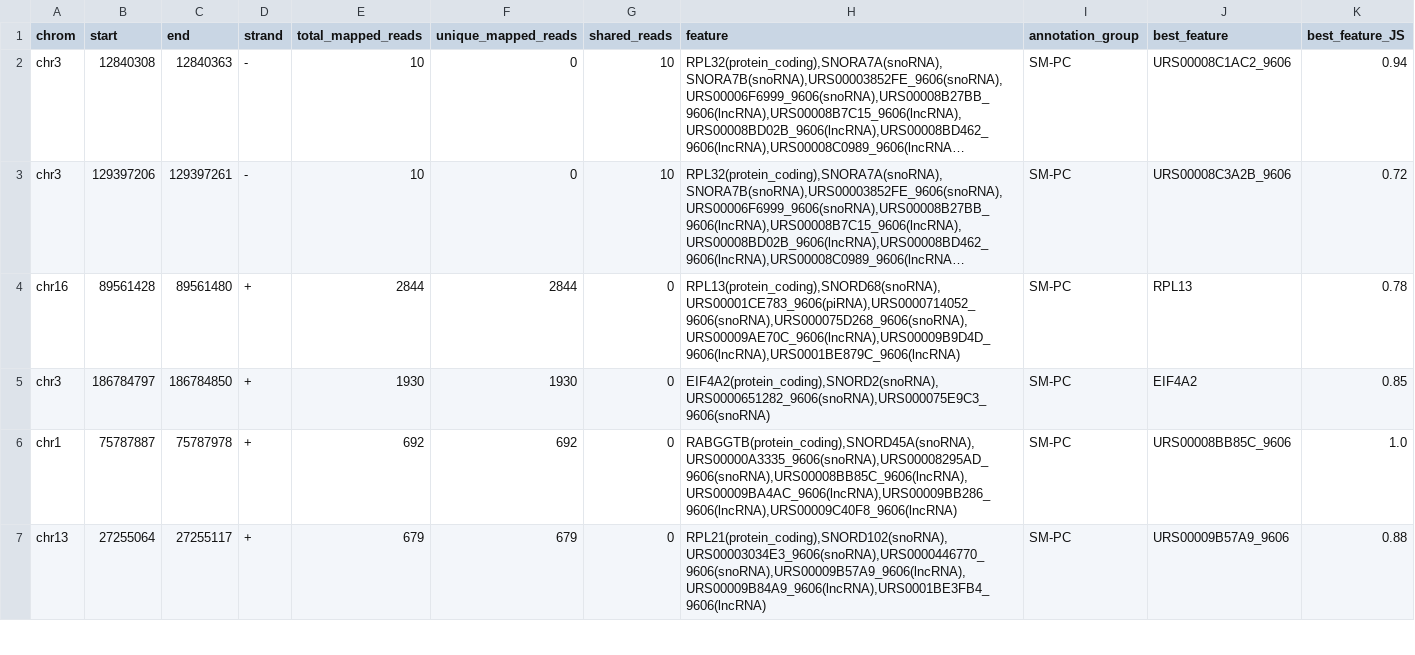
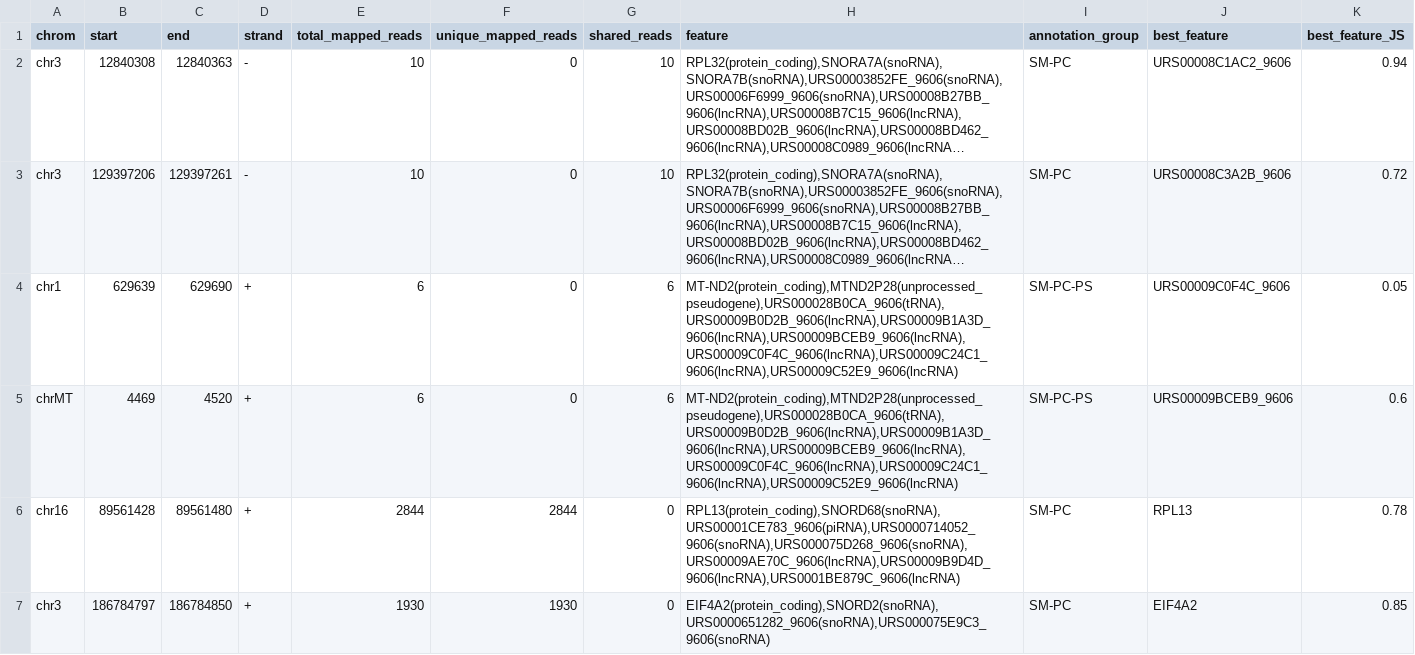
Before and after one commit to ChrisMaherLab/DANSR, a TSV file: example/example_results/result.example.annotated.rejected.tsv, drawn as a sheet; only a part is shown; the shorter side is filled out with more unchanged rows; long unchanged cells end in …; the diff names each change by its address in the sheet, - before the commit and + after, or states it on an @@ line.

```diff
--- a/example/example_results/result.example.annotated.rejected.tsv
+++ b/example/example_results/result.example.annotated.rejected.tsv
+row 4: chr1 | 629639 | 629690 | + | 6 | 0 | 6 | MT-ND2(protein_coding),MTND2P28(unprocessed_pseudogene),URS000028B0CA_9606(tRNA),URS00009B0D2B_9606(lncRNA),URS00009B1A3D_9606(lncRNA),URS00009BCEB9_9606(lncRNA),URS00009C0F4C_9606(lncRNA),URS00009C24C1_9606(lncRNA),URS00009C52E9_9606(lncRNA) | SM-PC-PS | URS00009C0F4C_9606 | 0.05
+row 5: chrMT | 4469 | 4520 | + | 6 | 0 | 6 | MT-ND2(protein_coding),MTND2P28(unprocessed_pseudogene),URS000028B0CA_9606(tRNA),URS00009B0D2B_9606(lncRNA),URS00009B1A3D_9606(lncRNA),URS00009BCEB9_9606(lncRNA),URS00009C0F4C_9606(lncRNA),URS00009C24C1_9606(lncRNA),URS00009C52E9_9606(lncRNA) | SM-PC-PS | URS00009BCEB9_9606 | 0.6
```
Also changed, not shown: example/example_results/result.example.all.clusters.tsv, example/example_results/result.example.annotated.smallRNAs.close.proximity.tsv, 1 other file.
